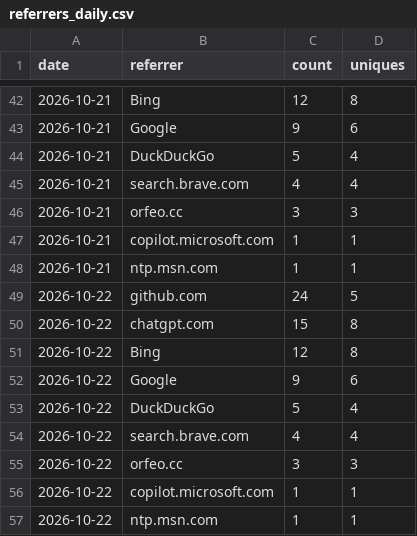
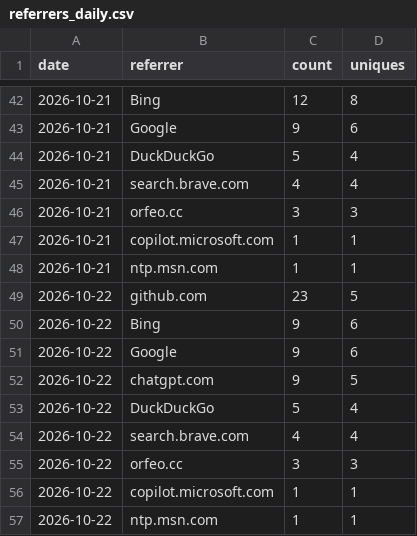
Before and after one commit to FreeGoStudio/Orfeo, a CSV file: data/referrers_daily.csv, drawn as a sheet; only a part is shown, gaps mark what is left out.

```diff
--- a/data/referrers_daily.csv
+++ b/data/referrers_daily.csv
@@ -48,6 +48,6 @@ date,referrer,count,uniques
 2026-10-21,ntp.msn.com,1,1
-2026-10-22,github.com,24,5
-2026-10-22,chatgpt.com,15,8
-2026-10-22,Bing,12,8
+2026-10-22,github.com,23,5
+2026-10-22,Bing,9,6
 2026-10-22,Google,9,6
+2026-10-22,chatgpt.com,9,5
 2026-10-22,DuckDuckGo,5,4
```
Also changed, not shown: data/clones.csv, data/downloads.csv, 3 other files.
